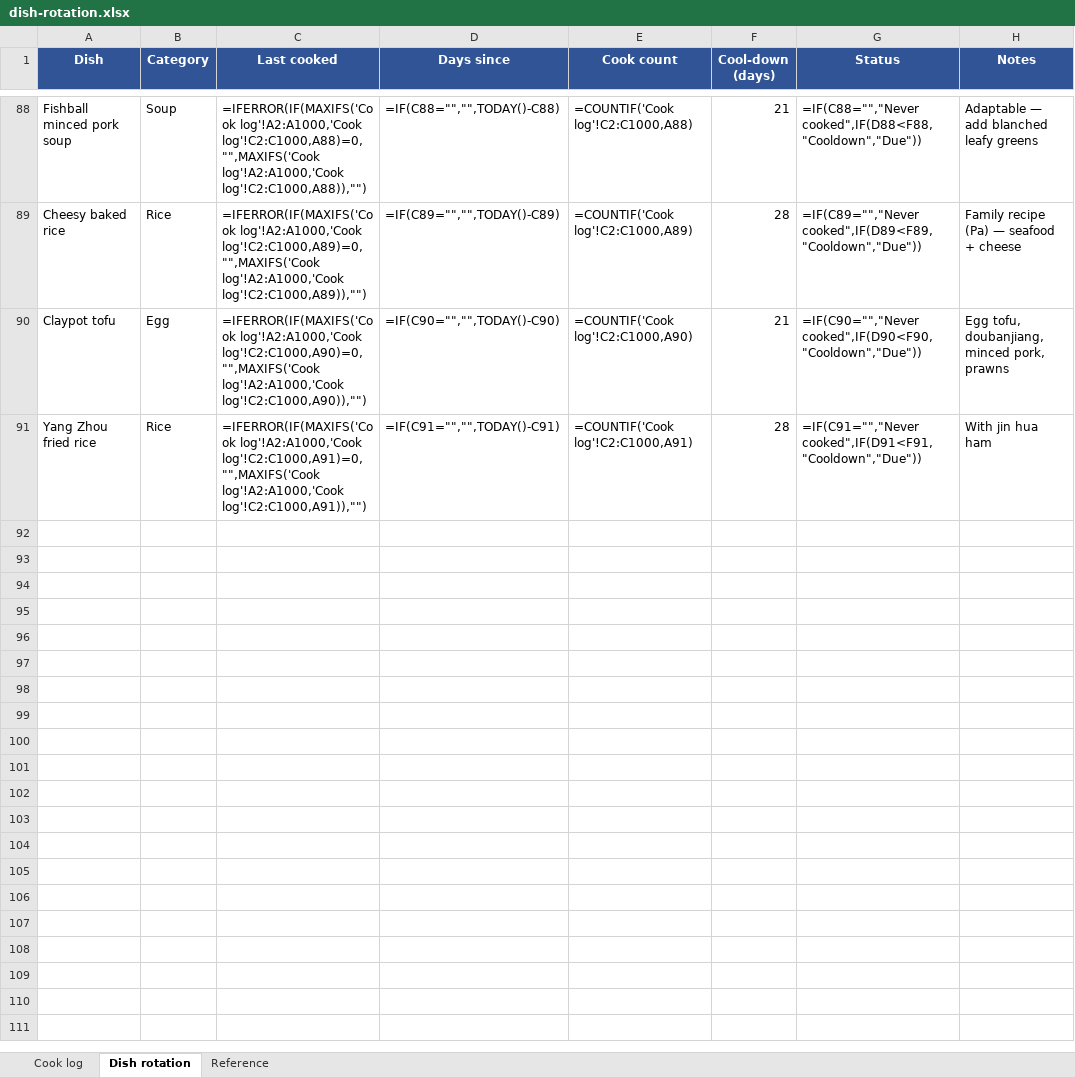
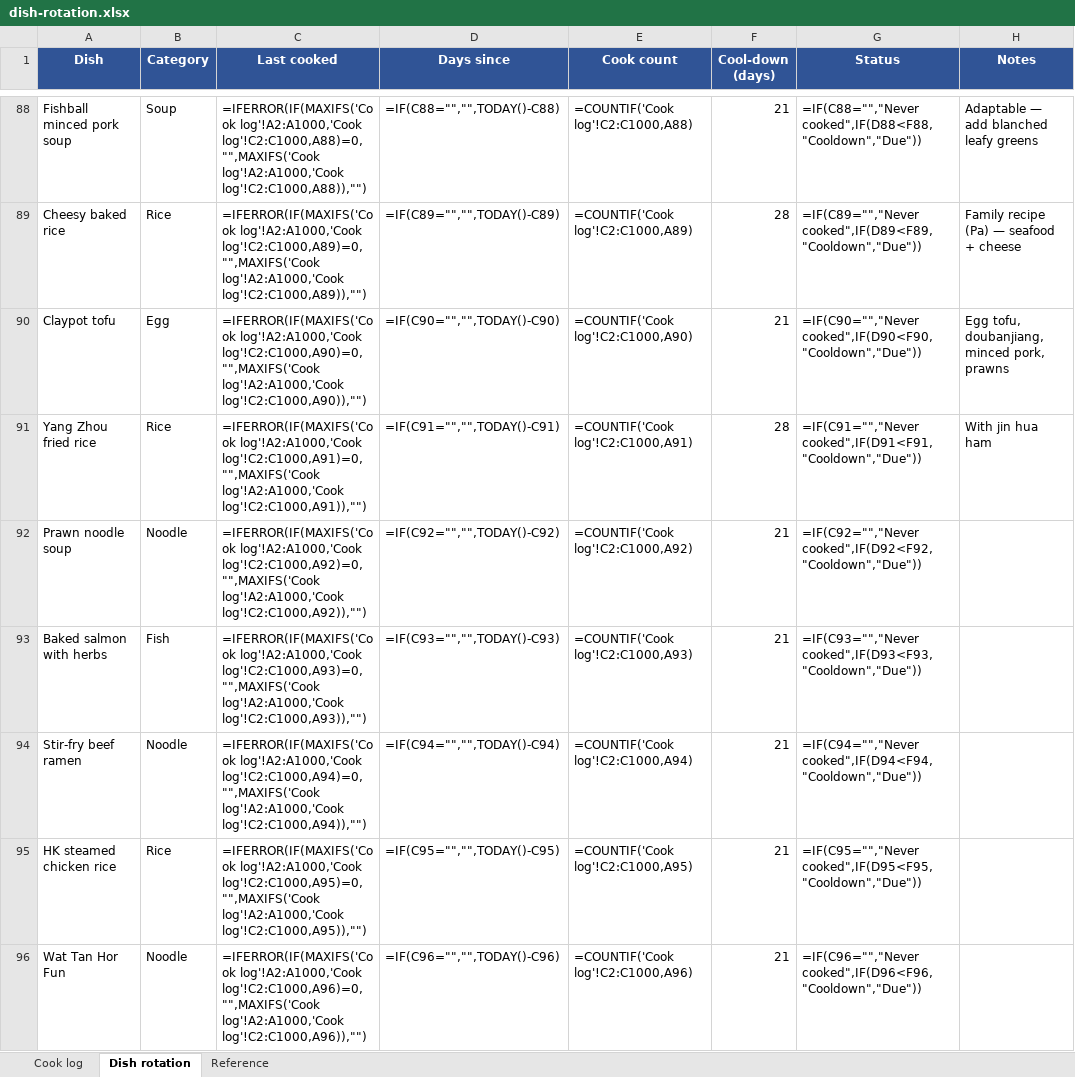
Before and after one commit to zchiam002/weekly_menu, an Excel workbook: dish-rotation.xlsx, sheet Dish rotation, drawn as a sheet; only a part is shown, gaps mark what is left out; values as stored, in another font and other column widths than the file's, no borders; formulas without a stored value are shown as written; conditional formats not drawn; the diff covers the shown part only; the diff names each change by its address in the sheet, - before the commit and + after, or states it on an @@ line.

```diff
--- a/dish-rotation.xlsx (sheet Dish rotation)
+++ b/dish-rotation.xlsx (sheet Dish rotation)
+row 92: Prawn noodle soup | Noodle | =IFERROR(IF(MAXIFS('Cook log'!A2:A1000,'Cook log'!C2:C1000,A92)=0,"",MAXIFS('Cook log'!A2:A1000,'Cook log'!C2:C1000,A92)),"") | =IF(C92="","",TODAY()-C92) | =COUNTIF('Cook log'!C2:C1000,A92) | 21 | =IF(C92="","Never cooked",IF(D92<F92,"Cooldown","Due"))
+row 93: Baked salmon with herbs | Fish | =IFERROR(IF(MAXIFS('Cook log'!A2:A1000,'Cook log'!C2:C1000,A93)=0,"",MAXIFS('Cook log'!A2:A1000,'Cook log'!C2:C1000,A93)),"") | =IF(C93="","",TODAY()-C93) | =COUNTIF('Cook log'!C2:C1000,A93) | 21 | =IF(C93="","Never cooked",IF(D93<F93,"Cooldown","Due"))
+row 94: Stir-fry beef ramen | Noodle | =IFERROR(IF(MAXIFS('Cook log'!A2:A1000,'Cook log'!C2:C1000,A94)=0,"",MAXIFS('Cook log'!A2:A1000,'Cook log'!C2:C1000,A94)),"") | =IF(C94="","",TODAY()-C94) | =COUNTIF('Cook log'!C2:C1000,A94) | 21 | =IF(C94="","Never cooked",IF(D94<F94,"Cooldown","Due"))
+row 95: HK steamed chicken rice | Rice | =IFERROR(IF(MAXIFS('Cook log'!A2:A1000,'Cook log'!C2:C1000,A95)=0,"",MAXIFS('Cook log'!A2:A1000,'Cook log'!C2:C1000,A95)),"") | =IF(C95="","",TODAY()-C95) | =COUNTIF('Cook log'!C2:C1000,A95) | 21 | =IF(C95="","Never cooked",IF(D95<F95,"Cooldown","Due"))
+row 96: Wat Tan Hor Fun | Noodle | =IFERROR(IF(MAXIFS('Cook log'!A2:A1000,'Cook log'!C2:C1000,A96)=0,"",MAXIFS('Cook log'!A2:A1000,'Cook log'!C2:C1000,A96)),"") | =IF(C96="","",TODAY()-C96) | =COUNTIF('Cook log'!C2:C1000,A96) | 21 | =IF(C96="","Never cooked",IF(D96<F96,"Cooldown","Due"))
```
Also changed, not shown: 12 added rows elsewhere in this sheet, sheet Cook log, kitchen-inventory.xlsx, 38 other files.
